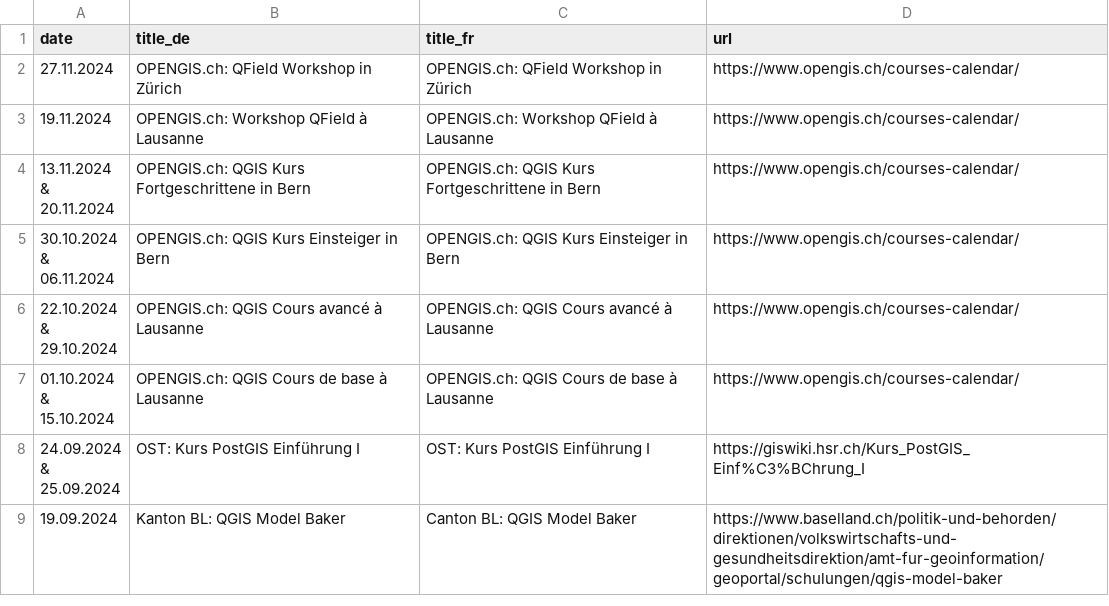
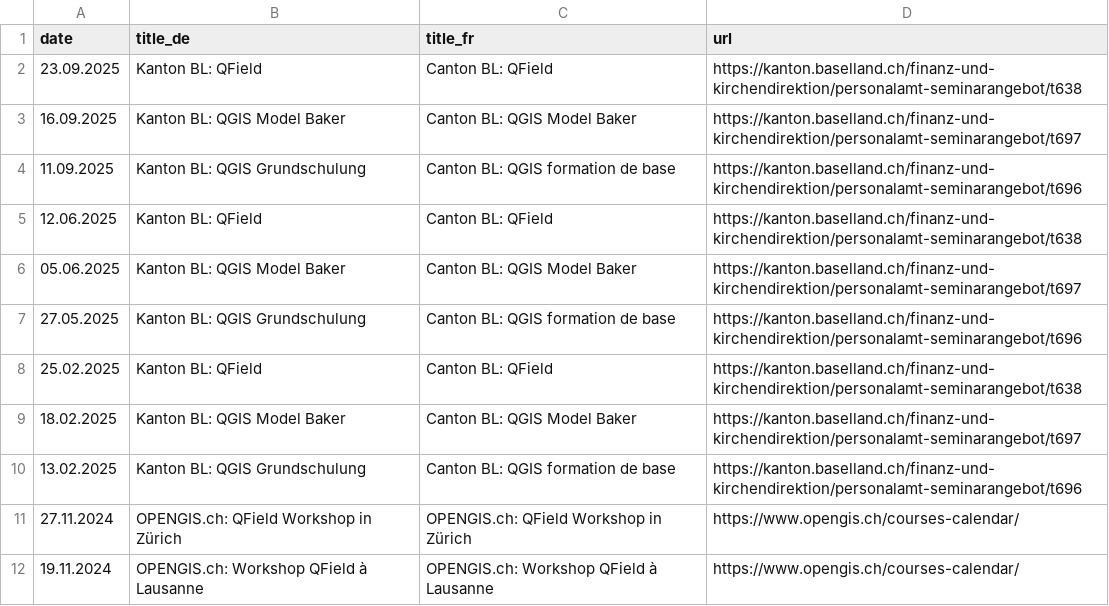
Before and after one commit to qgis-ch/qgis-ch-website, a CSV file: _data/kurse-cours.csv, drawn as a sheet; only a part is shown; the shorter side is filled out with more unchanged rows.

Commit message:
Update kurse-cours.csv (#18)

```diff
--- a/_data/kurse-cours.csv
+++ b/_data/kurse-cours.csv
@@ -1,2 +1,11 @@
 date,title_de,title_fr,url
+23.09.2025, Kanton BL: QField, Canton BL: QField, https://kanton.baselland.ch/finanz-und-kirchendirektion/personalamt-seminarangebot/t638
+16.09.2025, Kanton BL: QGIS Model Baker, Canton BL: QGIS Model Baker, https://kanton.baselland.ch/finanz-und-kirchendirektion/personalamt-seminarangebot/t697
+11.09.2025, Kanton BL: QGIS Grundschulung, Canton BL: QGIS formation de base, https://kanton.baselland.ch/finanz-und-kirchendirektion/personalamt-seminarangebot/t696
+12.06.2025, Kanton BL: QField, Canton BL: QField, https://kanton.baselland.ch/finanz-und-kirchendirektion/personalamt-seminarangebot/t638
+05.06.2025, Kanton BL: QGIS Model Baker, Canton BL: QGIS Model Baker, https://kanton.baselland.ch/finanz-und-kirchendirektion/personalamt-seminarangebot/t697
+27.05.2025, Kanton BL: QGIS Grundschulung, Canton BL: QGIS formation de base, https://kanton.baselland.ch/finanz-und-kirchendirektion/personalamt-seminarangebot/t696
+25.02.2025, Kanton BL: QField, Canton BL: QField, https://kanton.baselland.ch/finanz-und-kirchendirektion/personalamt-seminarangebot/t638
+18.02.2025, Kanton BL: QGIS Model Baker, Canton BL: QGIS Model Baker, https://kanton.baselland.ch/finanz-und-kirchendirektion/personalamt-seminarangebot/t697
+13.02.2025, Kanton BL: QGIS Grundschulung, Canton BL: QGIS formation de base, https://kanton.baselland.ch/finanz-und-kirchendirektion/personalamt-seminarangebot/t696
 27.11.2024,OPENGIS.ch: QField Workshop in Zürich,OPENGIS.ch: QField Workshop in Zürich,https://www.opengis.ch/courses-calendar/
```
